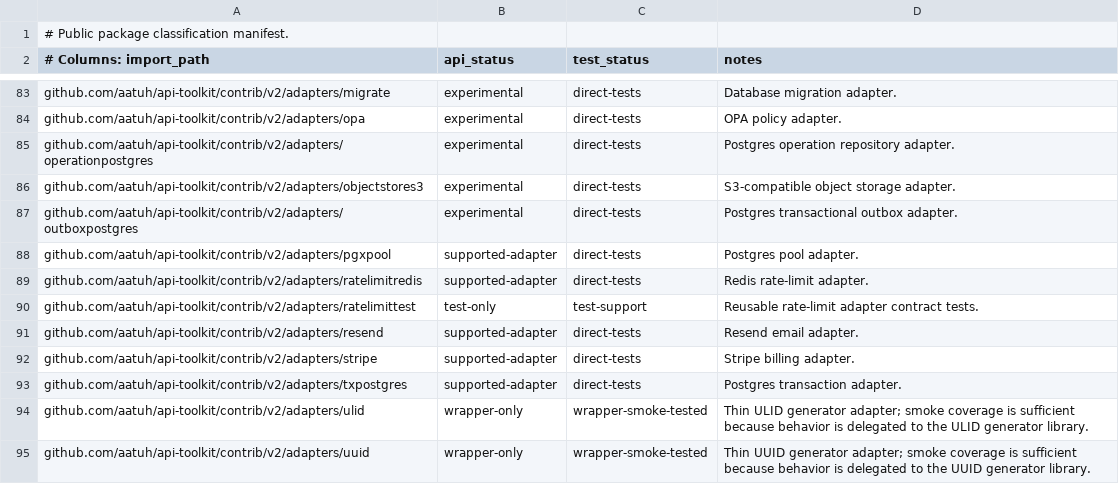
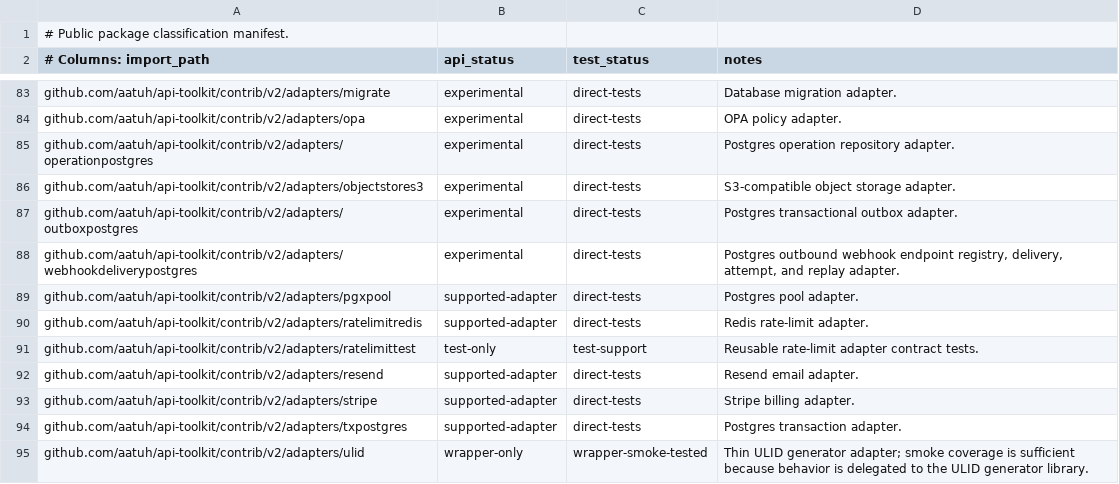
Before and after one commit to aatuh/api-toolkit, a TSV file: docs/package-classification.tsv, drawn as a sheet; only a part is shown, gaps mark what is left out; the shorter side is filled out with more unchanged rows.

Commit message:
feat: add postgres webhook delivery adapter

```diff
--- a/docs/package-classification.tsv
+++ b/docs/package-classification.tsv
@@ -87,2 +87,3 @@ github.com/aatuh/api-toolkit/contrib/v2/adapters/objectstores3	experimental	dire
 github.com/aatuh/api-toolkit/contrib/v2/adapters/outboxpostgres	experimental	direct-tests	Postgres transactional outbox adapter.
+github.com/aatuh/api-toolkit/contrib/v2/adapters/webhookdeliverypostgres	experimental	direct-tests	Postgres outbound webhook endpoint registry, delivery, attempt, and replay adapter.
 github.com/aatuh/api-toolkit/contrib/v2/adapters/pgxpool	supported-adapter	direct-tests	Postgres pool adapter.
```
Also changed, not shown: 8 other files.
